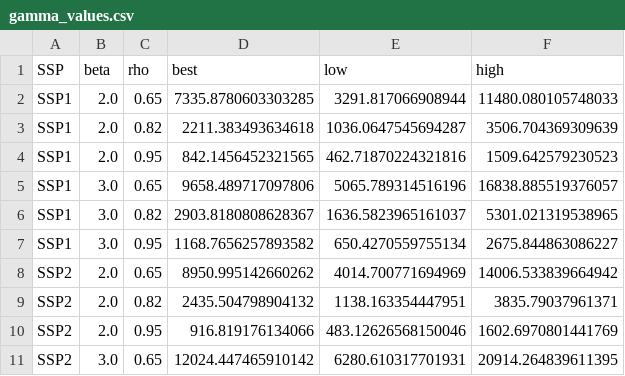
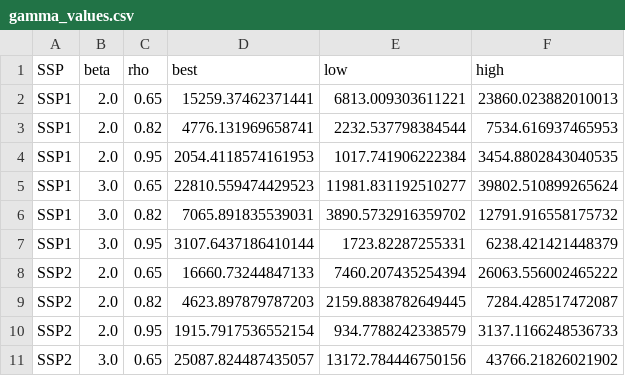
Before and after one commit to kvanderwijst/DamagesAndCarbonPrice, a CSV file: carbontaxdamages/data/gamma_values.csv, drawn as a sheet; only a part is shown; the diff covers the shown part only.

```diff
--- a/carbontaxdamages/data/gamma_values.csv
+++ b/carbontaxdamages/data/gamma_values.csv
@@ -1,11 +1,11 @@
 SSP,beta,rho,best,low,high
-SSP1,2.0,0.65,7335.8780603303285,3291.817066908944,11480.080105748033
-SSP1,2.0,0.82,2211.383493634618,1036.0647545694287,3506.704369309639
-SSP1,2.0,0.95,842.1456452321565,462.71870224321816,1509.642579230523
-SSP1,3.0,0.65,9658.489717097806,5065.789314516196,16838.885519376057
-SSP1,3.0,0.82,2903.8180808628367,1636.5823965161037,5301.021319538965
-SSP1,3.0,0.95,1168.7656257893582,650.4270559755134,2675.844863086227
-SSP2,2.0,0.65,8950.995142660262,4014.700771694969,14006.533839664942
-SSP2,2.0,0.82,2435.504798904132,1138.163354447951,3835.79037961371
-SSP2,2.0,0.95,916.819176134066,483.12626568150046,1602.6970801441769
-SSP2,3.0,0.65,12024.447465910142,6280.610317701931,20914.264839611395
+SSP1,2.0,0.65,15259.37462371441,6813.009303611221,23860.023882010013
+SSP1,2.0,0.82,4776.131969658741,2232.537798384544,7534.616937465953
+SSP1,2.0,0.95,2054.4118574161953,1017.741906222384,3454.8802843040535
+SSP1,3.0,0.65,22810.559474429523,11981.831192510277,39802.510899265624
+SSP1,3.0,0.82,7065.891835539031,3890.5732916359702,12791.916558175732
+SSP1,3.0,0.95,3107.6437186410144,1723.82287255331,6238.421421448379
+SSP2,2.0,0.65,16660.73244847133,7460.207435254394,26063.556002465222
+SSP2,2.0,0.82,4623.897879787203,2159.8838782649445,7284.428517472087
+SSP2,2.0,0.95,1915.7917536552154,934.7788242338579,3137.1166248536733
+SSP2,3.0,0.65,25087.824487435057,13172.784446750156,43766.21826021902
```
Also changed, not shown: 60 edited cells elsewhere in this file, 3 other files.
